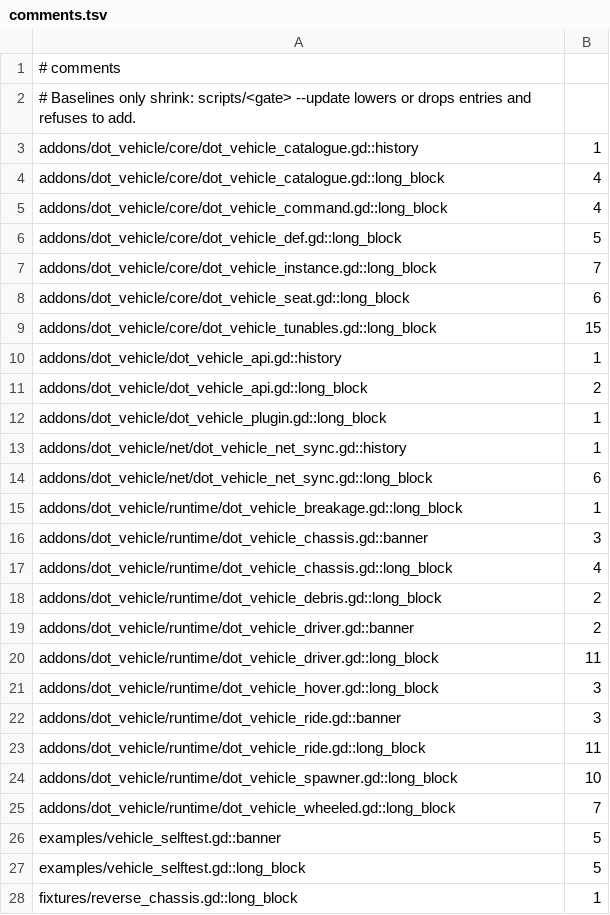
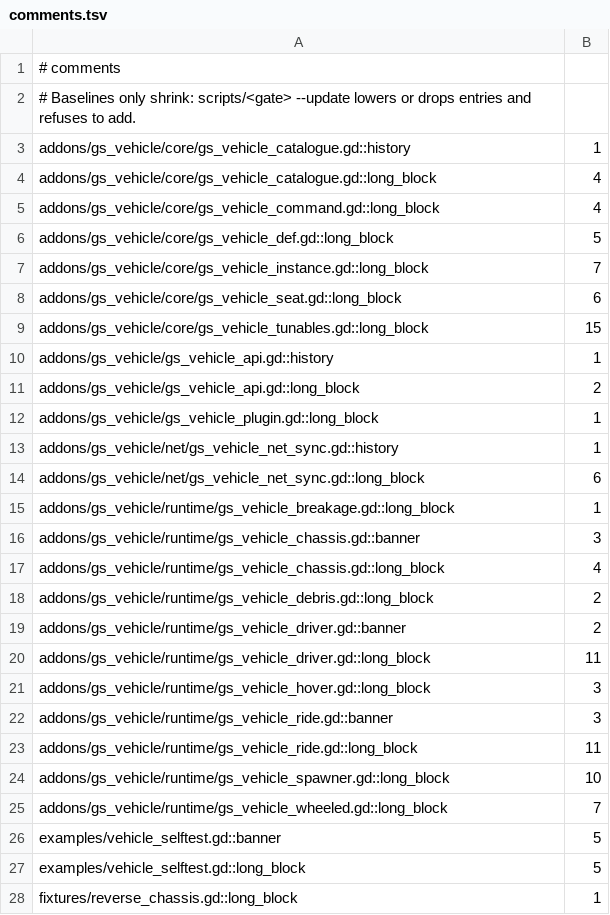
Before and after one commit to gamespice-platform/vehicle, a TSV file: ci/efficiency/comments.tsv, drawn as a sheet.

```diff
--- a/ci/efficiency/comments.tsv
+++ b/ci/efficiency/comments.tsv
@@ -2,25 +2,25 @@
 # Baselines only shrink: scripts/<gate> --update lowers or drops entries and refuses to add.
-addons/dot_vehicle/core/dot_vehicle_catalogue.gd::history	1
-addons/dot_vehicle/core/dot_vehicle_catalogue.gd::long_block	4
-addons/dot_vehicle/core/dot_vehicle_command.gd::long_block	4
-addons/dot_vehicle/core/dot_vehicle_def.gd::long_block	5
-addons/dot_vehicle/core/dot_vehicle_instance.gd::long_block	7
-addons/dot_vehicle/core/dot_vehicle_seat.gd::long_block	6
-addons/dot_vehicle/core/dot_vehicle_tunables.gd::long_block	15
-addons/dot_vehicle/dot_vehicle_api.gd::history	1
-addons/dot_vehicle/dot_vehicle_api.gd::long_block	2
-addons/dot_vehicle/dot_vehicle_plugin.gd::long_block	1
-addons/dot_vehicle/net/dot_vehicle_net_sync.gd::history	1
-addons/dot_vehicle/net/dot_vehicle_net_sync.gd::long_block	6
-addons/dot_vehicle/runtime/dot_vehicle_breakage.gd::long_block	1
-addons/dot_vehicle/runtime/dot_vehicle_chassis.gd::banner	3
-addons/dot_vehicle/runtime/dot_vehicle_chassis.gd::long_block	4
-addons/dot_vehicle/runtime/dot_vehicle_debris.gd::long_block	2
-addons/dot_vehicle/runtime/dot_vehicle_driver.gd::banner	2
-addons/dot_vehicle/runtime/dot_vehicle_driver.gd::long_block	11
-addons/dot_vehicle/runtime/dot_vehicle_hover.gd::long_block	3
-addons/dot_vehicle/runtime/dot_vehicle_ride.gd::banner	3
-addons/dot_vehicle/runtime/dot_vehicle_ride.gd::long_block	11
-addons/dot_vehicle/runtime/dot_vehicle_spawner.gd::long_block	10
-addons/dot_vehicle/runtime/dot_vehicle_wheeled.gd::long_block	7
+addons/gs_vehicle/core/gs_vehicle_catalogue.gd::history	1
+addons/gs_vehicle/core/gs_vehicle_catalogue.gd::long_block	4
+addons/gs_vehicle/core/gs_vehicle_command.gd::long_block	4
+addons/gs_vehicle/core/gs_vehicle_def.gd::long_block	5
+addons/gs_vehicle/core/gs_vehicle_instance.gd::long_block	7
+addons/gs_vehicle/core/gs_vehicle_seat.gd::long_block	6
+addons/gs_vehicle/core/gs_vehicle_tunables.gd::long_block	15
+addons/gs_vehicle/gs_vehicle_api.gd::history	1
+addons/gs_vehicle/gs_vehicle_api.gd::long_block	2
+addons/gs_vehicle/gs_vehicle_plugin.gd::long_block	1
+addons/gs_vehicle/net/gs_vehicle_net_sync.gd::history	1
+addons/gs_vehicle/net/gs_vehicle_net_sync.gd::long_block	6
+addons/gs_vehicle/runtime/gs_vehicle_breakage.gd::long_block	1
+addons/gs_vehicle/runtime/gs_vehicle_chassis.gd::banner	3
+addons/gs_vehicle/runtime/gs_vehicle_chassis.gd::long_block	4
+addons/gs_vehicle/runtime/gs_vehicle_debris.gd::long_block	2
+addons/gs_vehicle/runtime/gs_vehicle_driver.gd::banner	2
+addons/gs_vehicle/runtime/gs_vehicle_driver.gd::long_block	11
+addons/gs_vehicle/runtime/gs_vehicle_hover.gd::long_block	3
+addons/gs_vehicle/runtime/gs_vehicle_ride.gd::banner	3
+addons/gs_vehicle/runtime/gs_vehicle_ride.gd::long_block	11
+addons/gs_vehicle/runtime/gs_vehicle_spawner.gd::long_block	10
+addons/gs_vehicle/runtime/gs_vehicle_wheeled.gd::long_block	7
 examples/vehicle_selftest.gd::banner	5
```
Also changed, not shown: 59 other files.
